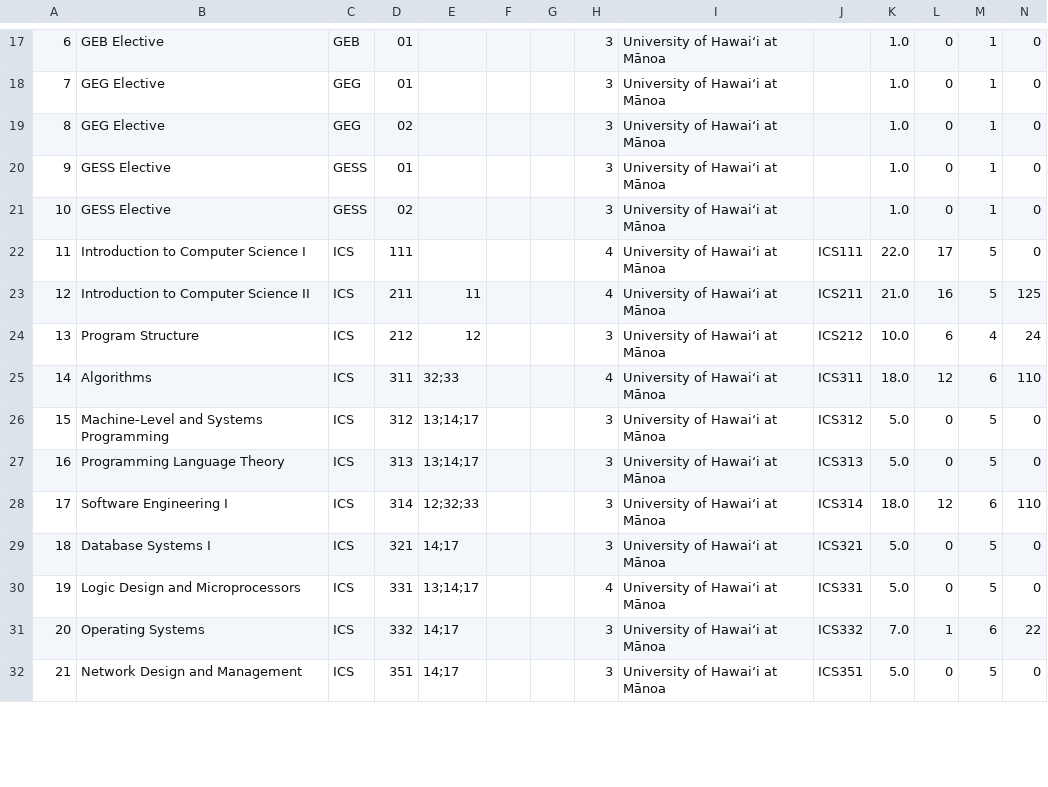
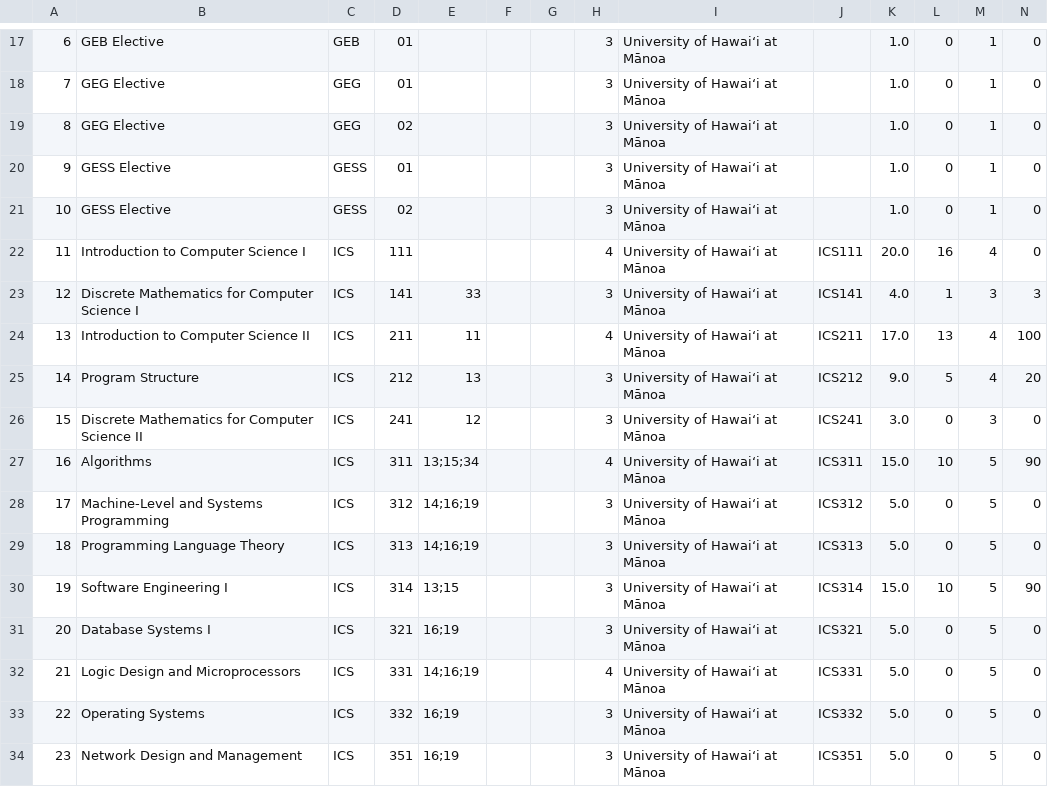
Before and after one commit to NeuCurricularAnalytics/NuAnalytics, a CSV file: samples/degree-output/metrics/plans/uhm-ics-bscs-general/random-sample-1.csv, drawn as a sheet; only a part is shown, gaps mark what is left out; addresses are those after the commit; the diff covers the shown part only; the diff names each change by its address in the sheet, - before the commit and + after, or states it on an @@ line.

```diff
--- a/samples/degree-output/metrics/plans/uhm-ics-bscs-general/random-sample-1.csv
+++ b/samples/degree-output/metrics/plans/uhm-ics-bscs-general/random-sample-1.csv
-K22: 22.0
+K22: 20.0
-L22: 17
+L22: 16
-M22: 5
+M22: 4
+row 23: 12 | Discrete Mathematics for Computer Science I | ICS | 141 | 33 |  |  | 3 | University of Hawaiʻi at Mānoa | ICS141 | 4.0 | 1 | 3 | 3
@@ column A renumbered from row 24 down @@
-K24: 21.0
+K24: 17.0
-L24: 16
+L24: 13
-M24: 5
+M24: 4
-N24: 125
+N24: 100
-E25: 12
+E25: 13
-K25: 10.0
+K25: 9.0
-L25: 6
+L25: 5
-N25: 24
+N25: 20
+row 26: 15 | Discrete Mathematics for Computer Science II | ICS | 241 | 12 |  |  | 3 | University of Hawaiʻi at Mānoa | ICS241 | 3.0 | 0 | 3 | 0
-E27: 32;33
+E27: 13;15;34
-K27: 18.0
+K27: 15.0
-L27: 12
+L27: 10
-M27: 6
+M27: 5
-N27: 110
+N27: 90
-E28:E29: 13;14;17
+E28:E29: 14;16;19
-E30: 12;32;33
+E30: 13;15
-K30: 18.0
+K30: 15.0
-L30: 12
+L30: 10
-M30: 6
+M30: 5
-N30: 110
+N30: 90
-E31: 14;17
+E31: 16;19
-E32: 13;14;17
+E32: 14;16;19
-E33:E34: 14;17
+E33:E34: 16;19
-K33: 7.0
+K33: 5.0
-L33: 1
+L33: 0
-M33: 6
+M33: 5
-N33: 22
+N33: 0
```
Also changed, not shown: 2 added rows, 2 removed rows and 41 edited cells elsewhere in this file, samples/degree-output/metrics/index.csv, samples/degree-output/metrics/plans/csu-cs-bscs-general/random-sample-1.csv, 21 other files.
